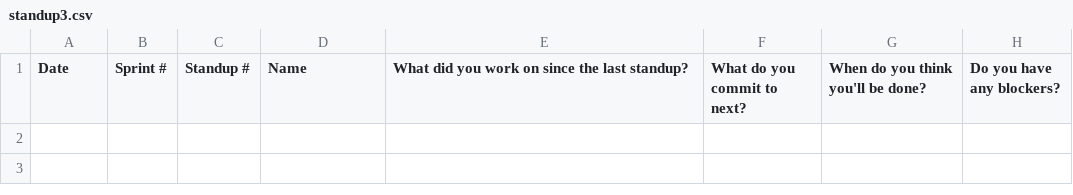
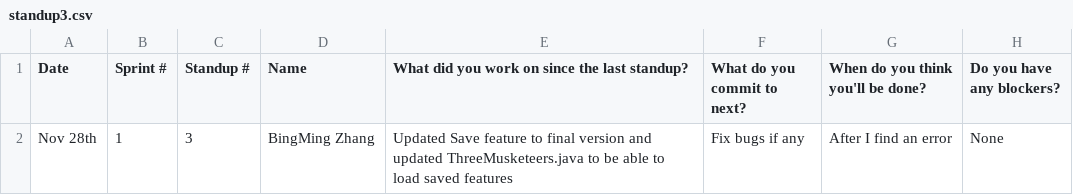
Before and after one commit to sogolsahebi/Threemusketeers-JavaAdventure, a CSV file: doc/s1/standups/standup3.csv, drawn as a sheet; the diff names each change by its address in the sheet, - before the commit and + after, or states it on an @@ line.

Commit message:
Update standup3.csv

```diff
--- a/doc/s1/standups/standup3.csv
+++ b/doc/s1/standups/standup3.csv
+row 2: Nov 28th | 1 | 3 | BingMing Zhang | Updated Save feature to final version and updated ThreeMusketeers.java to be able to load saved features | Fix bugs if any | After I find an error | None
```
